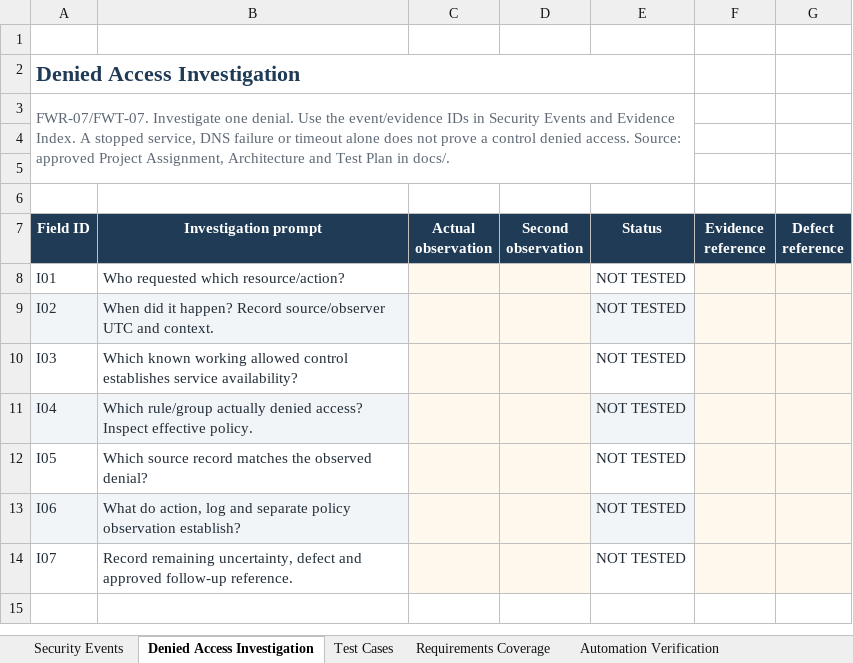
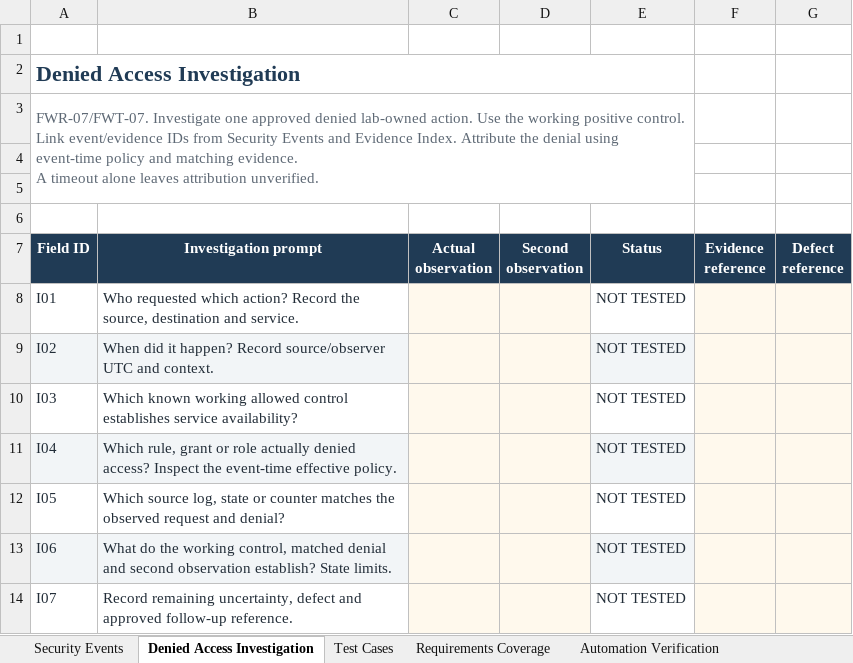
Before and after one commit to waqashamdani-ca/Enterprise-Zero-Trust-Security, an Excel workbook: docs/deliverables/03-Security-Monitoring-and-Testing.xlsx, sheet Denied Access Investigation, drawn as a sheet; values as stored, in another font and other column widths than the file's, no borders; conditional formats and table styles not drawn; ↵ is a line break in a cell; the diff names each change by its address in the sheet, - before the commit and + after, or states it on an @@ line.

```diff
--- a/docs/deliverables/03-Security-Monitoring-and-Testing.xlsx (sheet Denied Access Investigation)
+++ b/docs/deliverables/03-Security-Monitoring-and-Testing.xlsx (sheet Denied Access Investigation)
-A3 (Field ID): …Investigate one denial. Use the event/evidence IDs in Security Events and Evidence Index. A stopped service, DNS failure or timeout alone does not prove a control denied access. Source: approved Project Assignment, Architecture and Test Plan in docs/.
+A3 (Field ID): …Investigate one approved denied lab-owned action. Use the working positive control. ↵ Link event/evidence IDs from Security Events and Evidence Index. Attribute the denial using event-time policy and matching evidence. ↵ A timeout alone leaves attribution unverified.
-B8 (Investigation prompt): …requested which resource/action?
+B8 (Investigation prompt): …requested which action? Record the source, destination and service.
-B11 (Investigation prompt): Which rule/group actually denied access? Inspect effective policy.
+B11 (Investigation prompt): Which rule, grant or role actually denied access? Inspect the event-time effective policy.
-B12 (Investigation prompt): Which source record matches the observed denial?
+B12 (Investigation prompt): Which source log, state or counter matches the observed request and denial?
-B13 (Investigation prompt): What do action, log and separate policy observation establish?
+B13 (Investigation prompt): What do the working control, matched denial and second observation establish? State limits.
```
Also changed, not shown: sheet Test Cases, sheet Backup & Restore, sheet Security Events, sheet Automation Verification, sheet Requirements Coverage, sheet Evidence Index, 1 more sheet, 4 other files.
